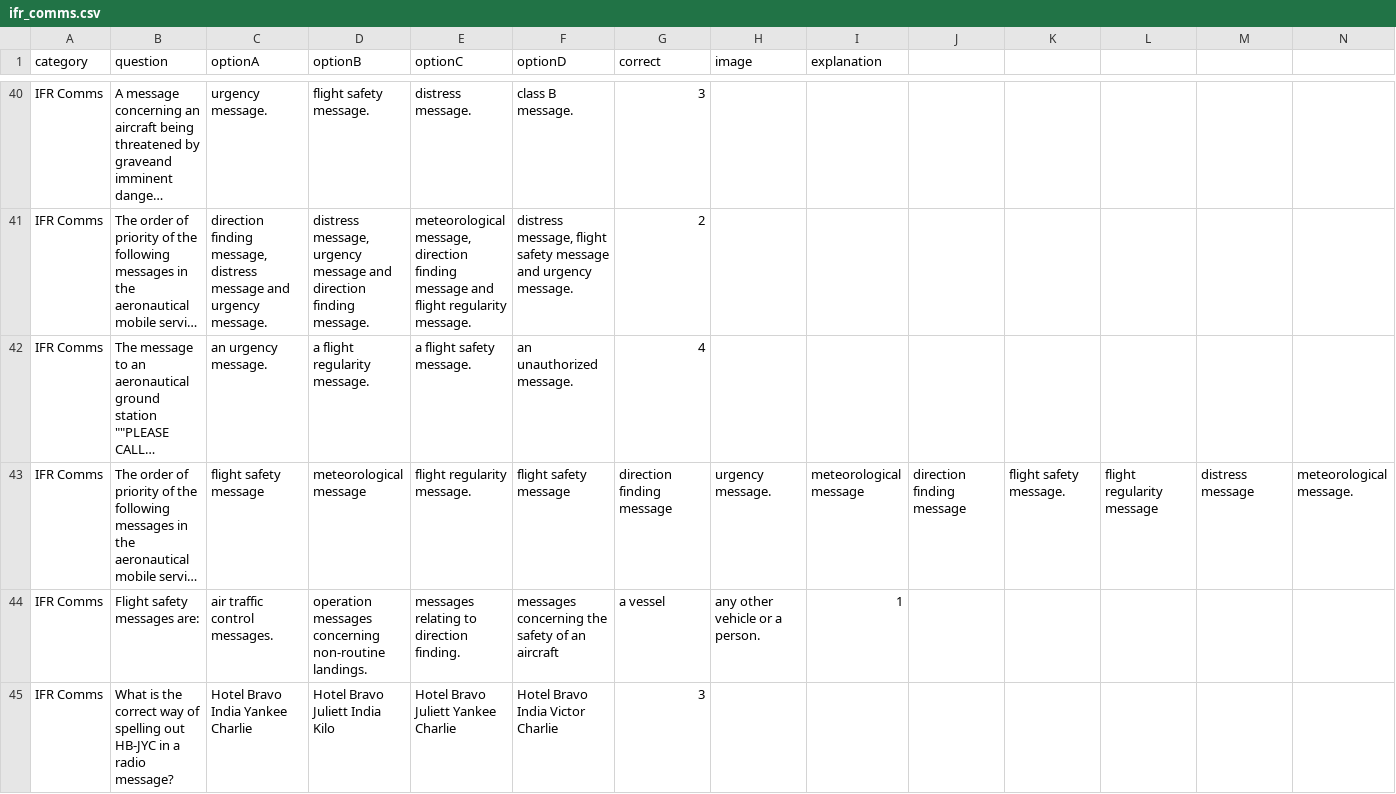
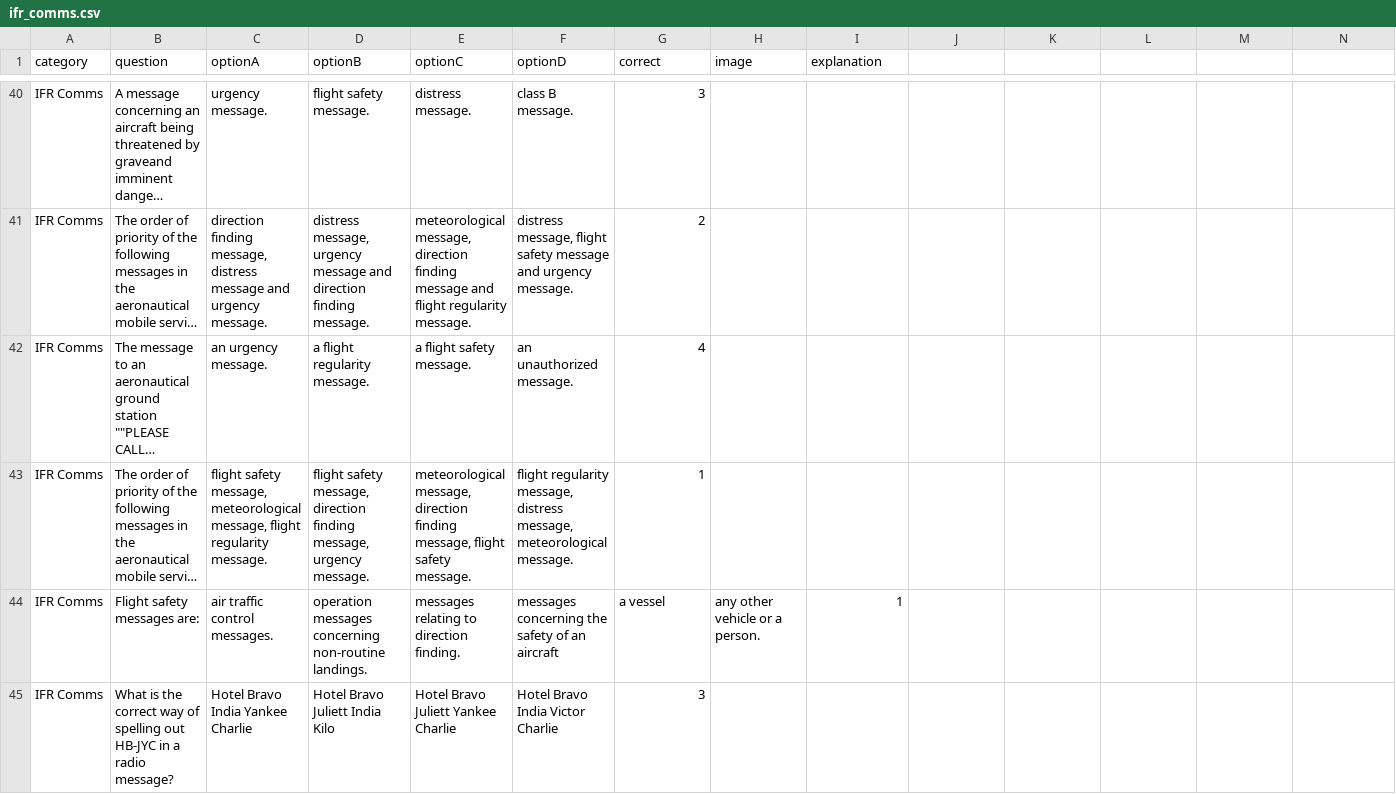
Before and after one commit to Georgesk1997/ETIHAD, a CSV file: categories/ifr_comms.csv, drawn as a sheet; only a part is shown, gaps mark what is left out; long unchanged cells end in …; the diff covers the shown part only; the diff names each change by its address in the sheet, - before the commit and + after, or states it on an @@ line.

Commit message:
Update ifr_comms.csv

```diff
--- a/categories/ifr_comms.csv
+++ b/categories/ifr_comms.csv
-C43 (optionA): flight safety message
+C43 (optionA): flight safety message, meteorological message, flight regularity message.
-D43 (optionB): meteorological message
+D43 (optionB): flight safety message, direction finding message, urgency message.
-E43 (optionC): flight regularity message.
+E43 (optionC): meteorological message, direction finding message, flight safety message.
-F43 (optionD): flight safety message
+F43 (optionD): flight regularity message, distress message, meteorological message.
-G43 (correct): direction finding message
+G43 (correct): 1
-H43 (image): urgency message.
+H43 (image): (empty)
-I43 (explanation): meteorological message
+I43 (explanation): (empty)
-J43: direction finding message
+J43: (empty)
-K43: flight safety message.
+K43: (empty)
-L43: flight regularity message
+L43: (empty)
-M43: distress message
+M43: (empty)
-N43: meteorological message.
+N43: (empty)
```
Also changed, not shown: 1 edited cell elsewhere in this file.
